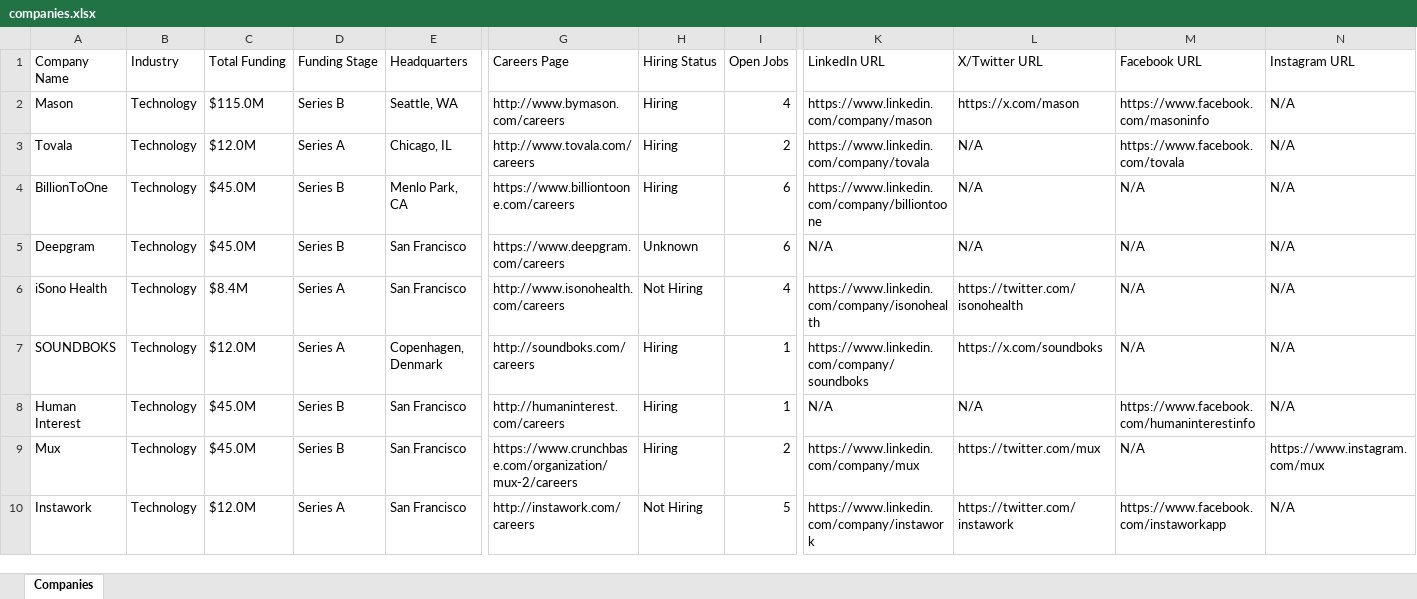
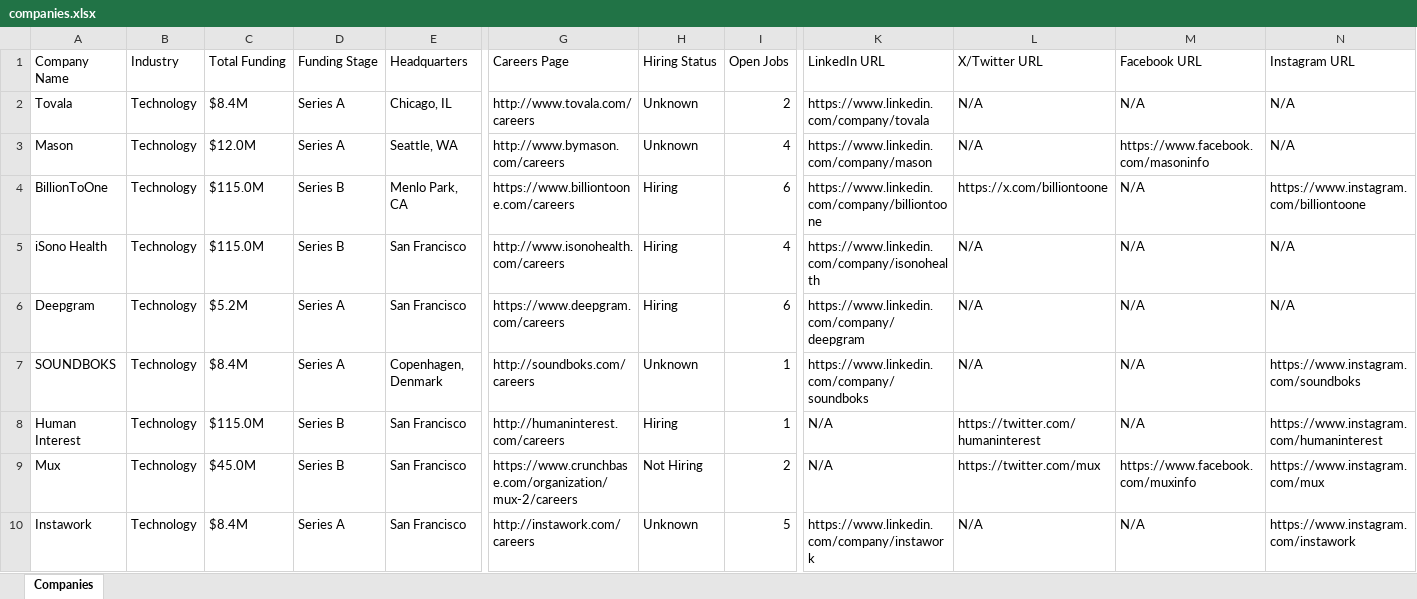
Before and after one commit to usergit535/talent_intelligence_project_2, an Excel workbook: output/companies.xlsx, sheet Companies, drawn as a sheet; only a part is shown, gaps mark what is left out; values as stored, in another font and other column widths than the file's, no cell formats; removed rows and columns are numbered as before the commit, all else as after; rows hold the shown columns only; the diff covers the shown part only; the diff names each change by its address in the sheet, - before the commit and + after, or states it on an @@ line.

```diff
--- a/output/companies.xlsx (sheet Companies)
+++ b/output/companies.xlsx (sheet Companies)
+row 2: Tovala | Technology | $8.4M | Series A | Chicago, IL | http://www.tovala.com/careers | Unknown | 2 | https://www.linkedin.com/company/tovala | N/A | N/A | N/A
-C3 (Total Funding): $115.0M
+C3 (Total Funding): $12.0M
-D3 (Funding Stage): Series B
+D3 (Funding Stage): Series A
-H3 (Hiring Status): Hiring
+H3 (Hiring Status): Unknown
-L3 (X/Twitter URL): https://x.com/mason
+L3 (X/Twitter URL): N/A
-row 3: Tovala | Technology | $12.0M | Series A | Chicago, IL | http://www.tovala.com/careers | Hiring | 2 | https://www.linkedin.com/company/tovala | N/A | https://www.facebook.com/tovala | N/A
-C4 (Total Funding): $45.0M
+C4 (Total Funding): $115.0M
-L4 (X/Twitter URL): N/A
+L4 (X/Twitter URL): https://x.com/billiontoone
-N4 (Instagram URL): N/A
+N4 (Instagram URL): https://www.instagram.com/billiontoone
-row 5: Deepgram | Technology | $45.0M | Series B | San Francisco | https://www.deepgram.com/careers | Unknown | 6 | N/A | N/A | N/A | N/A
-C5 (Total Funding): $8.4M
+C5 (Total Funding): $115.0M
-D5 (Funding Stage): Series A
+D5 (Funding Stage): Series B
-H5 (Hiring Status): Not Hiring
+H5 (Hiring Status): Hiring
-L5 (X/Twitter URL): https://twitter.com/isonohealth
+L5 (X/Twitter URL): N/A
+row 6: Deepgram | Technology | $5.2M | Series A | San Francisco | https://www.deepgram.com/careers | Hiring | 6 | https://www.linkedin.com/company/deepgram | N/A | N/A | N/A
-C7 (Total Funding): $12.0M
+C7 (Total Funding): $8.4M
-H7 (Hiring Status): Hiring
+H7 (Hiring Status): Unknown
-L7 (X/Twitter URL): https://x.com/soundboks
+L7 (X/Twitter URL): N/A
-N7 (Instagram URL): N/A
+N7 (Instagram URL): https://www.instagram.com/soundboks
-C8 (Total Funding): $45.0M
+C8 (Total Funding): $115.0M
-L8 (X/Twitter URL): N/A
+L8 (X/Twitter URL): https://twitter.com/humaninterest
-M8 (Facebook URL): https://www.facebook.com/humaninterestinfo
+M8 (Facebook URL): N/A
-N8 (Instagram URL): N/A
+N8 (Instagram URL): https://www.instagram.com/humaninterest
-H9 (Hiring Status): Hiring
+H9 (Hiring Status): Not Hiring
-K9 (LinkedIn URL): https://www.linkedin.com/company/mux
+K9 (LinkedIn URL): N/A
-M9 (Facebook URL): N/A
+M9 (Facebook URL): https://www.facebook.com/muxinfo
-C10 (Total Funding): $12.0M
+C10 (Total Funding): $8.4M
-H10 (Hiring Status): Not Hiring
+H10 (Hiring Status): Unknown
-L10 (X/Twitter URL): https://twitter.com/instawork
+L10 (X/Twitter URL): N/A
-M10 (Facebook URL): https://www.facebook.com/instaworkapp
+M10 (Facebook URL): N/A
-N10 (Instagram URL): N/A
+N10 (Instagram URL): https://www.instagram.com/instawork
```
Also changed, not shown: 12 added rows, 12 removed rows and 346 edited cells elsewhere in this sheet, cell formats, 1 other file.
